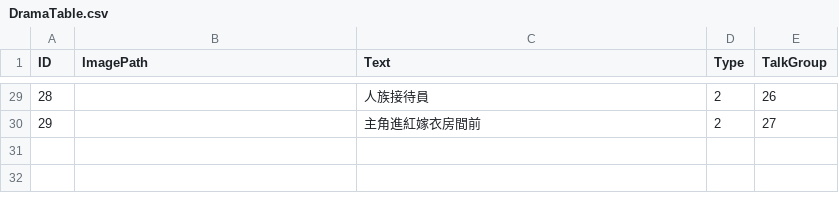
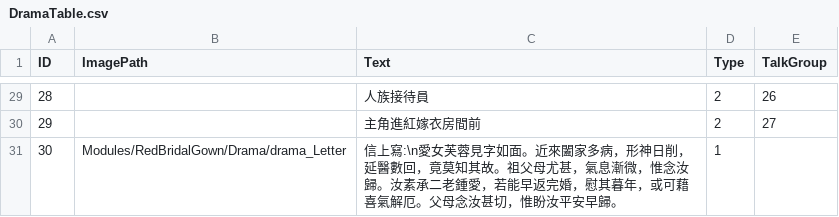
Before and after one commit to sorrowslee/DipanProj, a CSV file: DipanProj_Main/Assets/Data/DramaTable.csv, drawn as a sheet; only a part is shown, gaps mark what is left out; the diff names each change by its address in the sheet, - before the commit and + after, or states it on an @@ line.

```diff
--- a/DipanProj_Main/Assets/Data/DramaTable.csv
+++ b/DipanProj_Main/Assets/Data/DramaTable.csv
+row 31: 30 | Modules/RedBridalGown/Drama/drama_Letter | 信上寫:\n愛女芙蓉見字如面。近來闔家多病，形神日削，延醫數回，竟莫知其故。祖父母尤甚，氣息漸微，惟念汝歸。汝素承二老鍾愛，若能早返完婚，慰其暮年，或可藉喜氣解厄。父母念汝甚切，惟盼汝平安早歸。 | 1
```
Also changed, not shown: DipanProj_Main/Assets/Data/MapsTable.csv, 28 other files.
